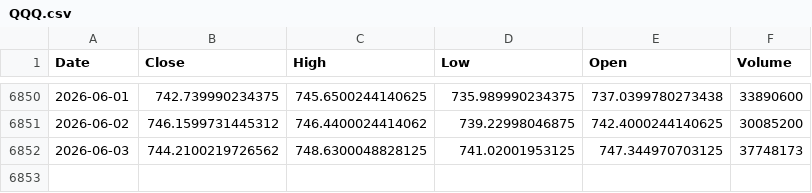
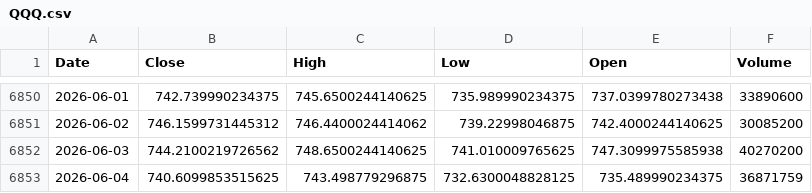
Before and after one commit to kittycapital/etf-seasonality, a CSV file: data/QQQ.csv, drawn as a sheet; only a part is shown, gaps mark what is left out.

```diff
--- a/data/QQQ.csv
+++ b/data/QQQ.csv
@@ -6851,2 +6851,3 @@ Date,Close,High,Low,Open,Volume
 2026-06-02,746.1599731445312,746.4400024414062,739.22998046875,742.4000244140625,30085200
-2026-06-03,744.2100219726562,748.6300048828125,741.02001953125,747.344970703125,37748173
+2026-06-03,744.2100219726562,748.6500244140625,741.010009765625,747.3099975585938,40270200
+2026-06-04,740.6099853515625,743.498779296875,732.6300048828125,735.489990234375,36871759
```
Also changed, not shown: data/ETH_USD.csv, data/EWY.csv, 12 other files.
